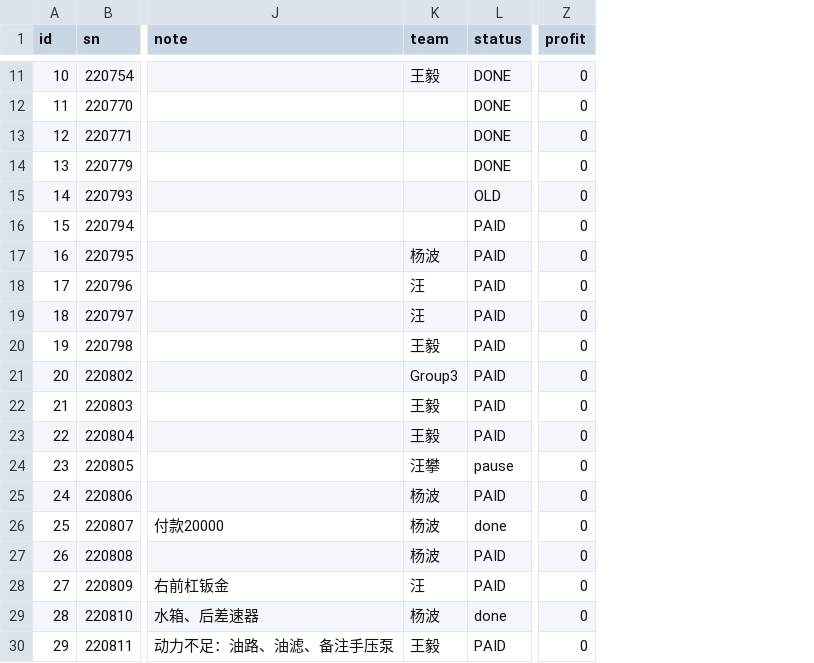
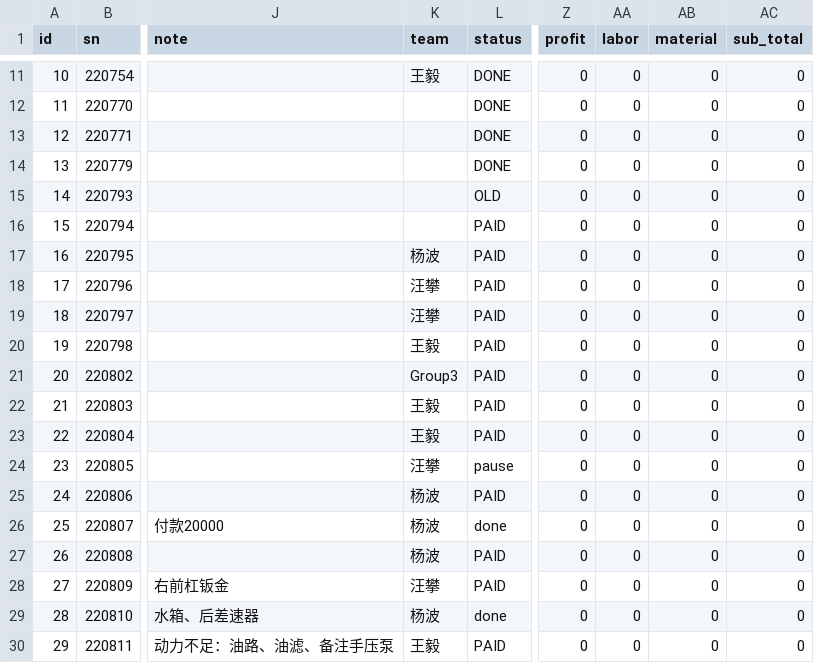
Before and after one commit to max-renjintao/erb-test, a CSV file: data/works.csv, drawn as a sheet; only a part is shown, gaps mark what is left out; the diff covers the shown part only; the diff names each change by its address in the sheet, - before the commit and + after, or states it on an @@ line.

```diff
--- a/data/works.csv
+++ b/data/works.csv
+column AA (labor), rows 11-30: all 0
+column AB (material), rows 11-30: all 0
+column AC (sub_total), rows 11-30: all 0
-K18:K19 (team): 汪
+K18:K19 (team): 汪攀
-K28 (team): 汪
+K28 (team): 汪攀
```
Also changed, not shown: 1 added row and 24 edited cells elsewhere in this file, 7 other files.
